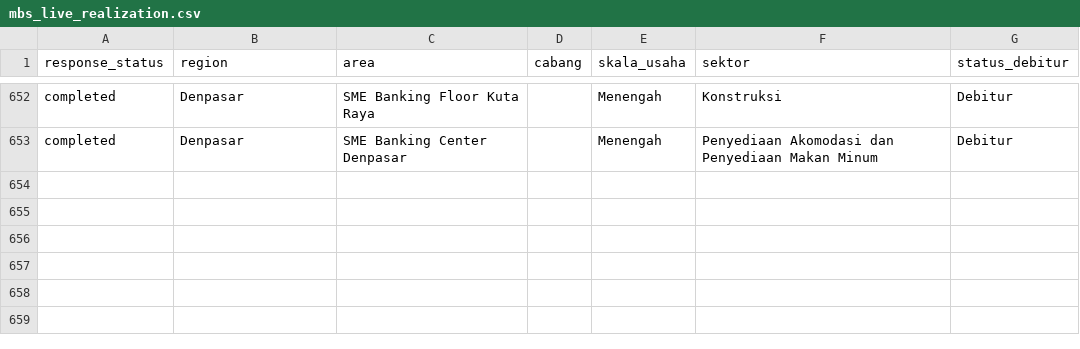
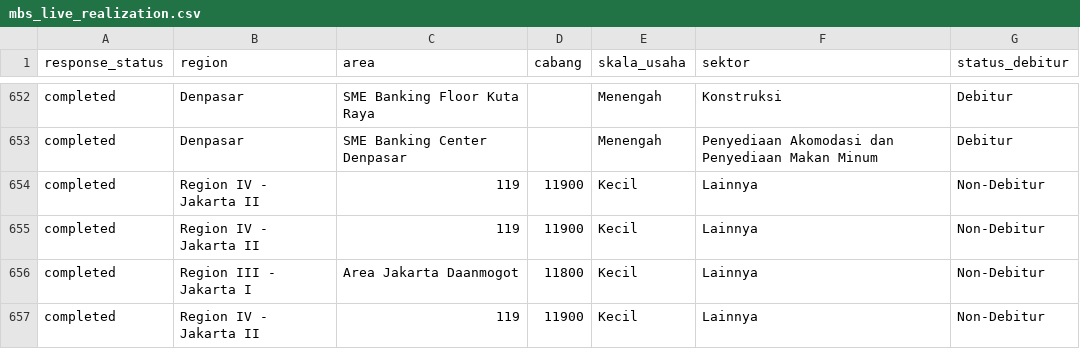
Before and after one commit to yehezkielgemini1/MBS-2026-Tracker, a CSV file: data/mbs_live_realization.csv, drawn as a sheet; only a part is shown, gaps mark what is left out; the diff names each change by its address in the sheet, - before the commit and + after, or states it on an @@ line.

Commit message:
Auto-refresh data 2026-06-22 15:00 WIB

```diff
--- a/data/mbs_live_realization.csv
+++ b/data/mbs_live_realization.csv
+row 654: completed | Region IV - Jakarta II | 119 | 11900 | Kecil | Lainnya | Non-Debitur
+row 655: completed | Region IV - Jakarta II | 119 | 11900 | Kecil | Lainnya | Non-Debitur
+row 656: completed | Region III - Jakarta I | Area Jakarta Daanmogot | 11800 | Kecil | Lainnya | Non-Debitur
+row 657: completed | Region IV - Jakarta II | 119 | 11900 | Kecil | Lainnya | Non-Debitur
```
Also changed, not shown: 1 other file.
